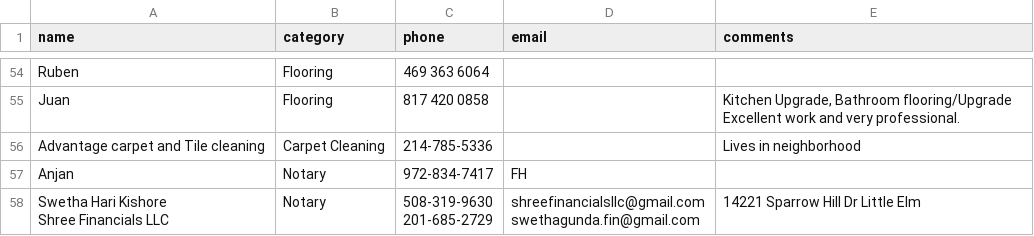
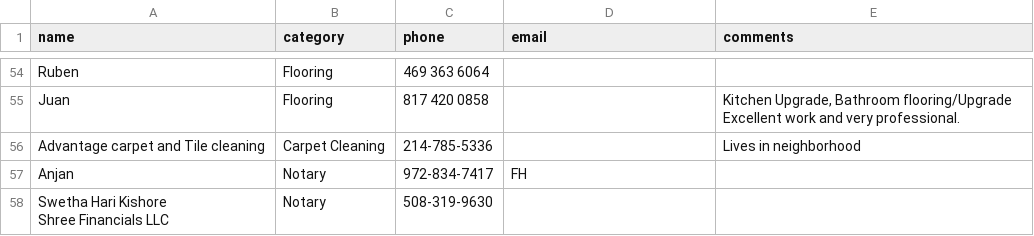
Before and after one commit to crepaka/fh-handymen, a CSV file: data.csv, drawn as a sheet; only a part is shown, gaps mark what is left out.

Commit message:
Update data.csv

```diff
--- a/data.csv
+++ b/data.csv
@@ -58,5 +58,4 @@ Advantage carpet and Tile cleaning,Carpet Cleaning,214-785-5336,,Lives in neighb
 Anjan,Notary,972-834-7417,FH,
-"Swetha Hari Kishore
-Shree Financials LLC",Notary,"508-319-9630
-201-685-2729","shreefinancialsllc@gmail.com
-swethagunda.fin@gmail.com",14221 Sparrow Hill Dr Little Elm
+"Swetha Hari Kishore
+Shree Financials LLC",Notary,"508-319-9630
+
```
